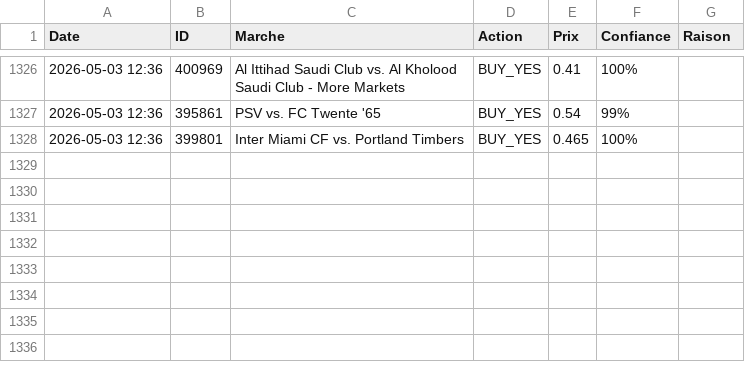
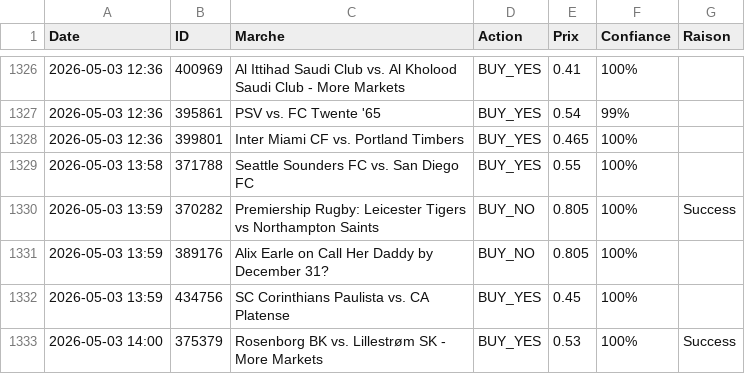
Before and after one commit to sentineloracle-lab/polymarket-scanner, a CSV file: trading_journal.csv, drawn as a sheet; only a part is shown, gaps mark what is left out.

Commit message:
Update trading journal [skip ci]

```diff
--- a/trading_journal.csv
+++ b/trading_journal.csv
@@ -1328 +1328,6 @@ Date,ID,Marche,Action,Prix,Confiance,Raison
 2026-05-03 12:36,399801,Inter Miami CF vs. Portland Timbers,BUY_YES,0.465,100%,
+2026-05-03 13:58,371788,Seattle Sounders FC vs. San Diego FC,BUY_YES,0.55,100%,
+2026-05-03 13:59,370282,Premiership Rugby: Leicester Tigers vs Northampton Saints,BUY_NO,0.805,100%,Success
+2026-05-03 13:59,389176,Alix Earle on Call Her Daddy by December 31?,BUY_NO,0.805,100%,
+2026-05-03 13:59,434756,SC Corinthians Paulista vs. CA Platense,BUY_YES,0.45,100%,
+2026-05-03 14:00,375379,Rosenborg BK vs. Lillestrøm SK - More Markets,BUY_YES,0.53,100%,Success
```
